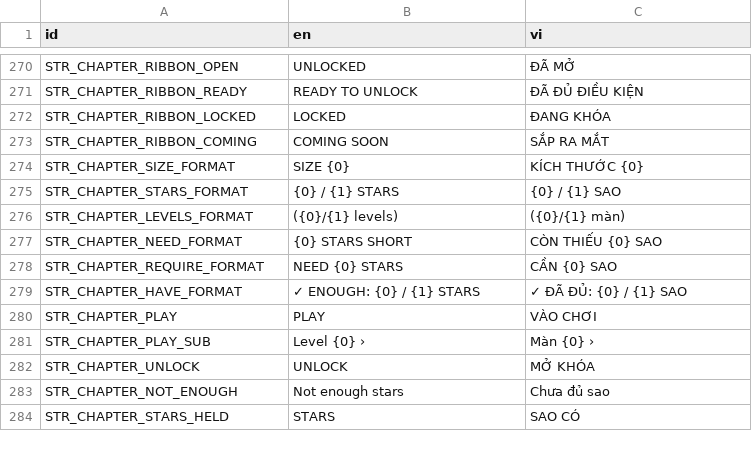
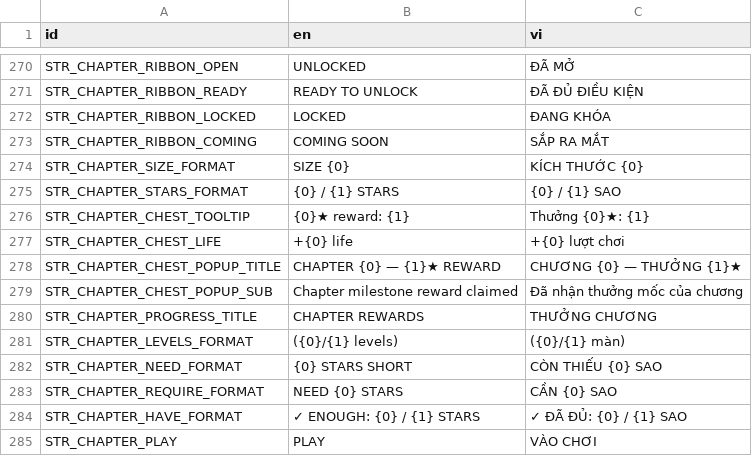
Before and after one commit to mrbut1995/phone-game-inkmaze, a CSV file: resources/localization/string_extra.csv, drawn as a sheet; only a part is shown, gaps mark what is left out; the shorter side is filled out with more unchanged rows; the diff names each change by its address in the sheet, - before the commit and + after, or states it on an @@ line.

Commit message:
Implement chapter reward system for Play mode in Number Maze
- Added a new markdown document outlining the reward strategy for the Play mode, detailing objectives, principles, and a four-tier reward framework.
- Created ChapterProgress and ChapterChestChip scripts to manage chapter progress and reward chests in the game.
- Implemented a test case for chapter rewards, validating thresholds, reward definitions, claiming mechanics, and persistence of reward states.
- Ensured proper integration of the reward system with existing game mechanics and UI elements.

(cherry picked from commit f68666bf78ea8340929471cdb4c4817fb344f2fe)

```diff
--- a/resources/localization/string_extra.csv
+++ b/resources/localization/string_extra.csv
+row 276: STR_CHAPTER_CHEST_TOOLTIP | {0}★ reward: {1} | Thưởng {0}★: {1}
+row 277: STR_CHAPTER_CHEST_LIFE | +{0} life | +{0} lượt chơi
+row 278: STR_CHAPTER_CHEST_POPUP_TITLE | CHAPTER {0} — {1}★ REWARD | CHƯƠNG {0} — THƯỞNG {1}★
+row 279: STR_CHAPTER_CHEST_POPUP_SUB | Chapter milestone reward claimed | Đã nhận thưởng mốc của chương
+row 280: STR_CHAPTER_PROGRESS_TITLE | CHAPTER REWARDS | THƯỞNG CHƯƠNG
```
Also changed, not shown: 22 other files.
